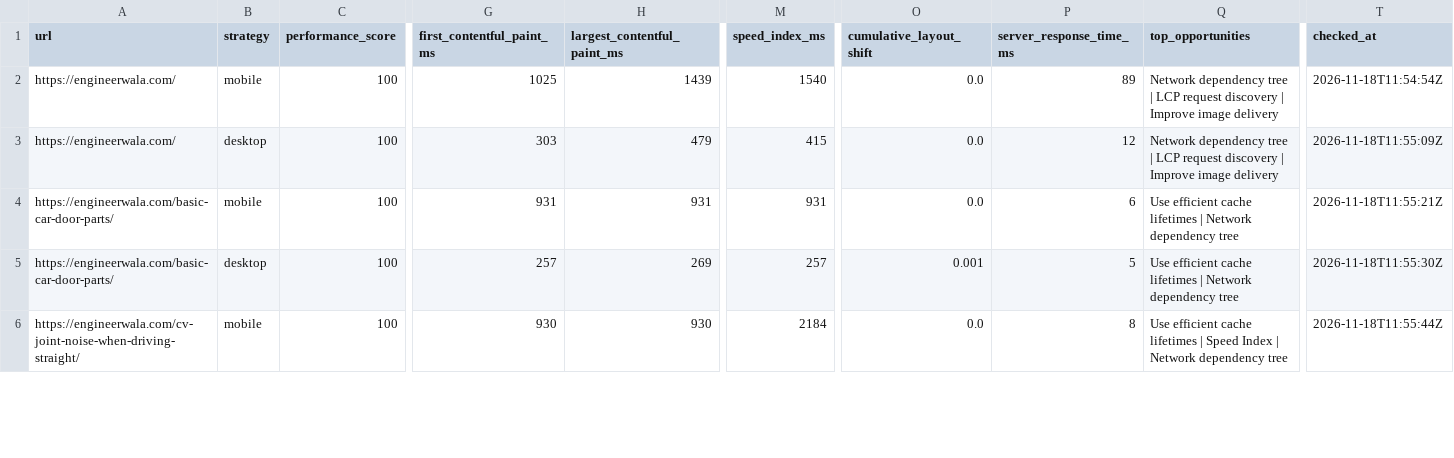
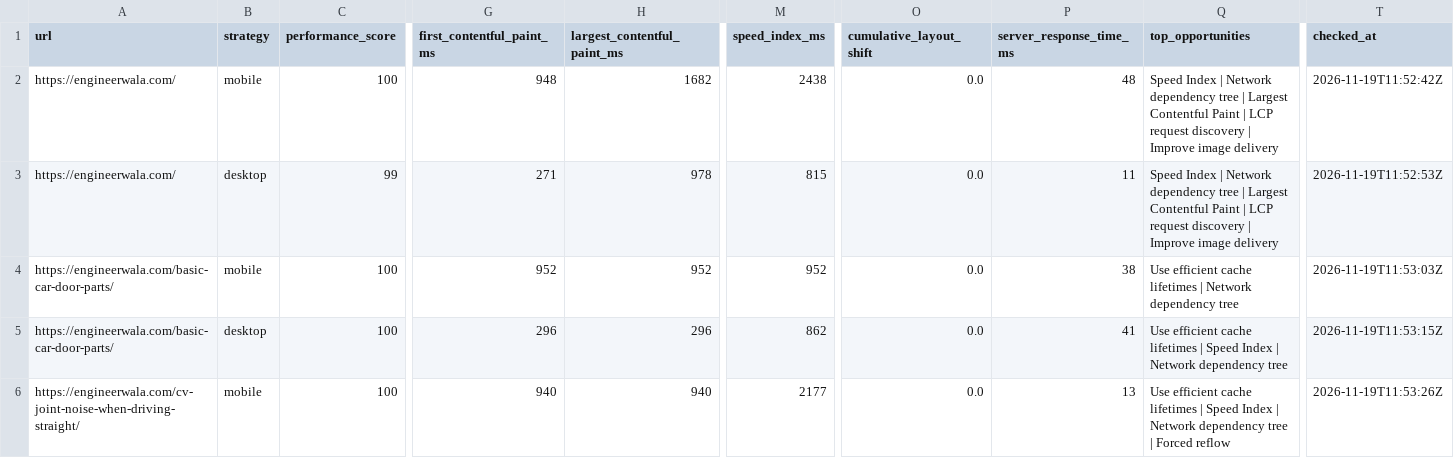
Before and after one commit to hamidrasheed350-hue/engineerwala-seo-tracker, a CSV file: data/pagespeed_results.csv, drawn as a sheet; only a part is shown, gaps mark what is left out; the diff covers the shown part only; the diff names each change by its address in the sheet, - before the commit and + after, or states it on an @@ line.

```diff
--- a/data/pagespeed_results.csv
+++ b/data/pagespeed_results.csv
-G2 (first_contentful_paint_ms): 1025
+G2 (first_contentful_paint_ms): 948
-H2 (largest_contentful_paint_ms): 1439
+H2 (largest_contentful_paint_ms): 1682
-M2 (speed_index_ms): 1540
+M2 (speed_index_ms): 2438
-P2 (server_response_time_ms): 89
+P2 (server_response_time_ms): 48
-Q2:Q3 (top_opportunities): Network dependency tree | LCP…
+Q2:Q3 (top_opportunities): Speed Index | Network dependency tree | Largest Contentful Paint | LCP…
-T2 (checked_at): 2026-11-18T11:54:54Z
+T2 (checked_at): 2026-11-19T11:52:42Z
-C3 (performance_score): 100
+C3 (performance_score): 99
-G3 (first_contentful_paint_ms): 303
+G3 (first_contentful_paint_ms): 271
-H3 (largest_contentful_paint_ms): 479
+H3 (largest_contentful_paint_ms): 978
-M3 (speed_index_ms): 415
+M3 (speed_index_ms): 815
-P3 (server_response_time_ms): 12
+P3 (server_response_time_ms): 11
-T3 (checked_at): 2026-11-18T11:55:09Z
+T3 (checked_at): 2026-11-19T11:52:53Z
-G4 (first_contentful_paint_ms): 931
+G4 (first_contentful_paint_ms): 952
-H4 (largest_contentful_paint_ms): 931
+H4 (largest_contentful_paint_ms): 952
-M4 (speed_index_ms): 931
+M4 (speed_index_ms): 952
-P4 (server_response_time_ms): 6
+P4 (server_response_time_ms): 38
-T4 (checked_at): 2026-11-18T11:55:21Z
+T4 (checked_at): 2026-11-19T11:53:03Z
-G5 (first_contentful_paint_ms): 257
+G5 (first_contentful_paint_ms): 296
-H5 (largest_contentful_paint_ms): 269
+H5 (largest_contentful_paint_ms): 296
-M5 (speed_index_ms): 257
+M5 (speed_index_ms): 862
-O5 (cumulative_layout_shift): 0.001
+O5 (cumulative_layout_shift): 0.0
-P5 (server_response_time_ms): 5
+P5 (server_response_time_ms): 41
-Q5 (top_opportunities): …lifetimes | Network dependency…
+Q5 (top_opportunities): …lifetimes | Speed Index | Network dependency…
-T5 (checked_at): 2026-11-18T11:55:30Z
+T5 (checked_at): 2026-11-19T11:53:15Z
-G6 (first_contentful_paint_ms): 930
+G6 (first_contentful_paint_ms): 940
-H6 (largest_contentful_paint_ms): 930
+H6 (largest_contentful_paint_ms): 940
-M6 (speed_index_ms): 2184
+M6 (speed_index_ms): 2177
-P6 (server_response_time_ms): 8
+P6 (server_response_time_ms): 13
-Q6 (top_opportunities): …dependency tree
+Q6 (top_opportunities): …dependency tree | Forced reflow
-T6 (checked_at): 2026-11-18T11:55:44Z
+T6 (checked_at): 2026-11-19T11:53:26Z
```
Also changed, not shown: 2 added rows, 2 removed rows and 16 edited cells elsewhere in this file, data/high_issues.csv, data/issues.csv, 14 other files.
